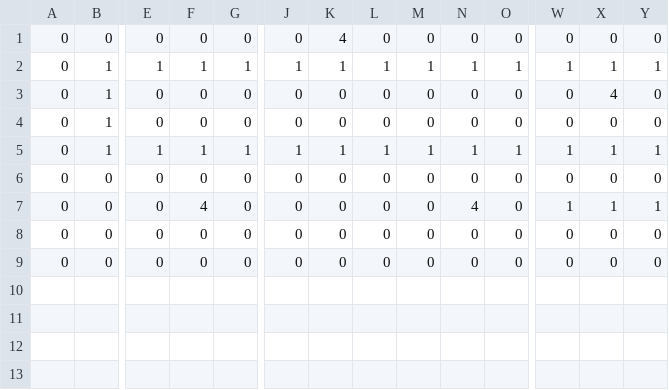
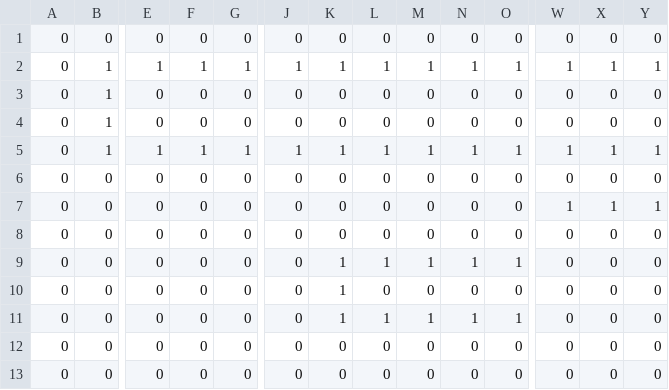
Before and after one commit to NickBart353/tower-defense, a CSV file: maps/map1.csv, drawn as a sheet; only a part is shown, gaps mark what is left out; rows hold the shown columns only; the diff names each change by its address in the sheet, - before the commit and + after, or states it on an @@ line.

```diff
--- a/maps/map1.csv
+++ b/maps/map1.csv
-K1: 4
+K1: 0
-X3: 4
+X3: 0
-F7: 4
+F7: 0
-N7: 4
+N7: 0
+row 8: 0 | 0 | 0 | 0 | 0 | 0 | 0 | 0 | 0 | 0 | 0 | 0 | 0 | 0
+row 9: 0 | 0 | 0 | 0 | 0 | 0 | 1 | 1 | 1 | 1 | 1 | 0 | 0 | 0
+row 10: 0 | 0 | 0 | 0 | 0 | 0 | 1 | 0 | 0 | 0 | 0 | 0 | 0 | 0
+row 11: 0 | 0 | 0 | 0 | 0 | 0 | 1 | 1 | 1 | 1 | 1 | 0 | 0 | 0
```
Also changed, not shown: 5 other files.
